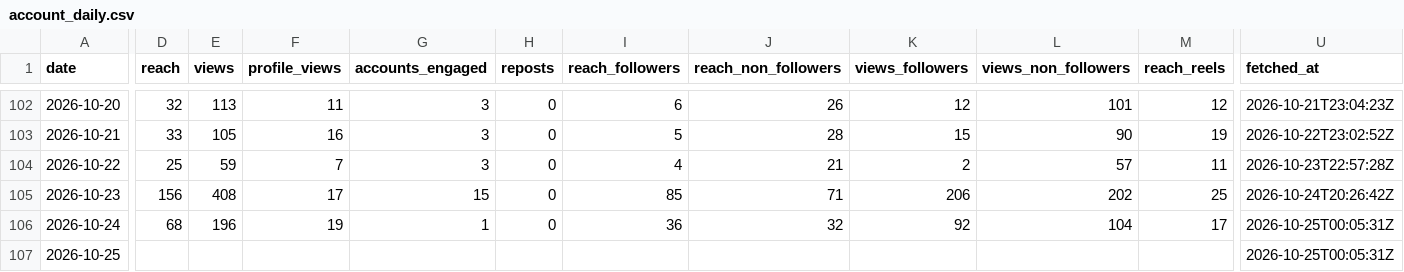
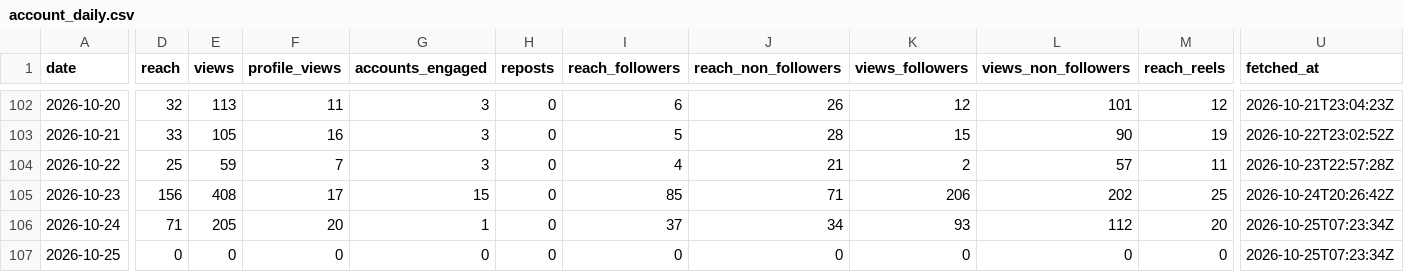
Before and after one commit to LokmaneDaoudi/ig-analytics, a CSV file: data/account_daily.csv, drawn as a sheet; only a part is shown, gaps mark what is left out; the diff covers the shown part only; the diff names each change by its address in the sheet, - before the commit and + after, or states it on an @@ line.

Commit message:
Update analytics data

```diff
--- a/data/account_daily.csv
+++ b/data/account_daily.csv
-D106 (reach): 68
+D106 (reach): 71
-E106 (views): 196
+E106 (views): 205
-F106 (profile_views): 19
+F106 (profile_views): 20
-I106 (reach_followers): 36
+I106 (reach_followers): 37
-J106 (reach_non_followers): 32
+J106 (reach_non_followers): 34
-K106 (views_followers): 92
+K106 (views_followers): 93
-L106 (views_non_followers): 104
+L106 (views_non_followers): 112
-M106 (reach_reels): 17
+M106 (reach_reels): 20
-U106:U107 (fetched_at): 2026-10-25T00:05:31Z
+U106:U107 (fetched_at): 2026-10-25T07:23:34Z
-D107 (reach): (empty)
+D107 (reach): 0
-E107 (views): (empty)
+E107 (views): 0
-F107 (profile_views): (empty)
+F107 (profile_views): 0
-G107 (accounts_engaged): (empty)
+G107 (accounts_engaged): 0
-H107 (reposts): (empty)
+H107 (reposts): 0
-I107 (reach_followers): (empty)
+I107 (reach_followers): 0
-J107 (reach_non_followers): (empty)
+J107 (reach_non_followers): 0
-K107 (views_followers): (empty)
+K107 (views_followers): 0
-L107 (views_non_followers): (empty)
+L107 (views_non_followers): 0
-M107 (reach_reels): (empty)
+M107 (reach_reels): 0
```
Also changed, not shown: 2 edited cells elsewhere in this file.
